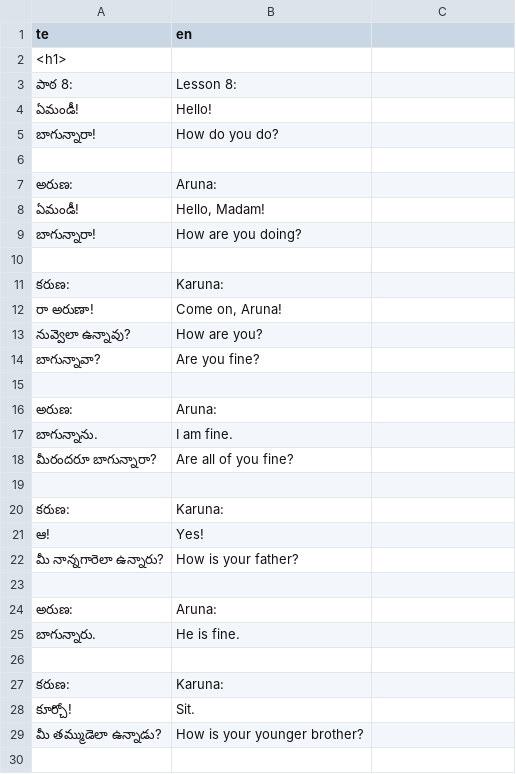
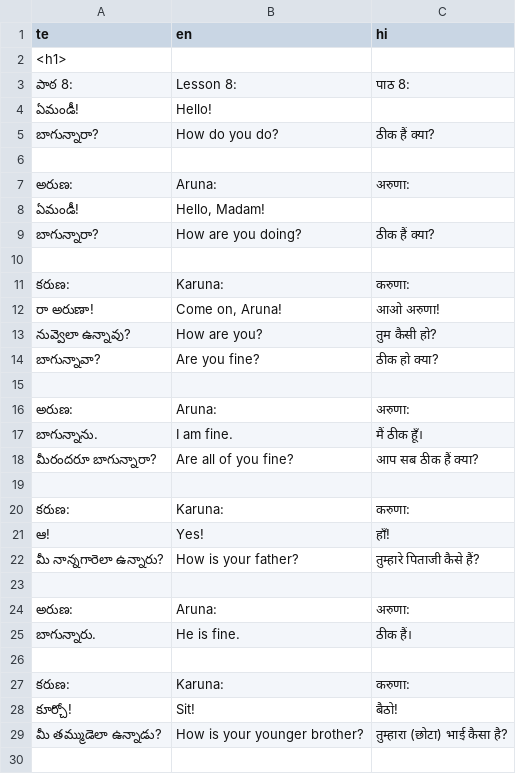
Before and after one commit to sharmaeklavya2/narrator-ws, a CSV file: articles/ict/08.csv, drawn as a sheet; only a part is shown; the diff covers the shown part only.

Commit message:
ict/08: add hi

```diff
--- a/articles/ict/08.csv
+++ b/articles/ict/08.csv
@@ -1,30 +1,30 @@
-te,en,
+te,en,hi
 <h1>,,
-పాఠ 8:,Lesson 8:,
+పాఠ 8:,Lesson 8:,पाठ 8:
 ఏమండీ!,Hello!,
-బాగున్నారా!,How do you do?,
+బాగున్నారా?,How do you do?,ठीक हैं क्या?
 ,,
-అరుణ:,Aruna:,
+అరుణ:,Aruna:,अरुणा:
 ఏమండీ!,"Hello, Madam!",
-బాగున్నారా!,How are you doing?,
+బాగున్నారా?,How are you doing?,ठीक हैं क्या?
 ,,
-కరుణ:,Karuna:,
-రా అరుణా!,"Come on, Aruna!",
-నువ్వెలా ఉన్నావు?,How are you?,
-బాగున్నావా?,Are you fine?,
+కరుణ:,Karuna:,करुणा:
+రా అరుణా!,"Come on, Aruna!",आओ अरुणा!
+నువ్వెలా ఉన్నావు?,How are you?,तुम कैसी हो?
+బాగున్నావా?,Are you fine?,ठीक हो क्या?
 ,,
-అరుణ:,Aruna:,
-బాగున్నాను.,I am fine.,
-మీరందరూ బాగున్నారా?,Are all of you fine?,
+అరుణ:,Aruna:,अरुणा:
+బాగున్నాను.,I am fine.,मैं ठीक हूँ।
+మీరందరూ బాగున్నారా?,Are all of you fine?,आप सब ठीक हैं क्या?
 ,,
-కరుణ:,Karuna:,
-ఆ!,Yes!,
-మీ నాన్నగారెలా ఉన్నారు?,How is your father?,
+కరుణ:,Karuna:,करुणा:
+ఆ!,Yes!,हाँ!
+మీ నాన్నగారెలా ఉన్నారు?,How is your father?,तुम्हारे पिताजी कैसे हैं?
 ,,
-అరుణ:,Aruna:,
-బాగున్నారు.,He is fine.,
+అరుణ:,Aruna:,अरुणा:
+బాగున్నారు.,He is fine.,ठीक हैं।
 ,,
-కరుణ:,Karuna:,
-కూర్చో!,Sit.,
-మీ తమ్ముడెలా ఉన్నాడు?,How is your younger brother?,
+కరుణ:,Karuna:,करुणा:
+కూర్చో!,Sit!,बैठो!
+మీ తమ్ముడెలా ఉన్నాడు?,How is your younger brother?,तुम्हारा (छोटा) भाई कैसा है?
 ,,
```
Also changed, not shown: 2 added rows, 3 removed rows and 154 edited cells elsewhere in this file.
